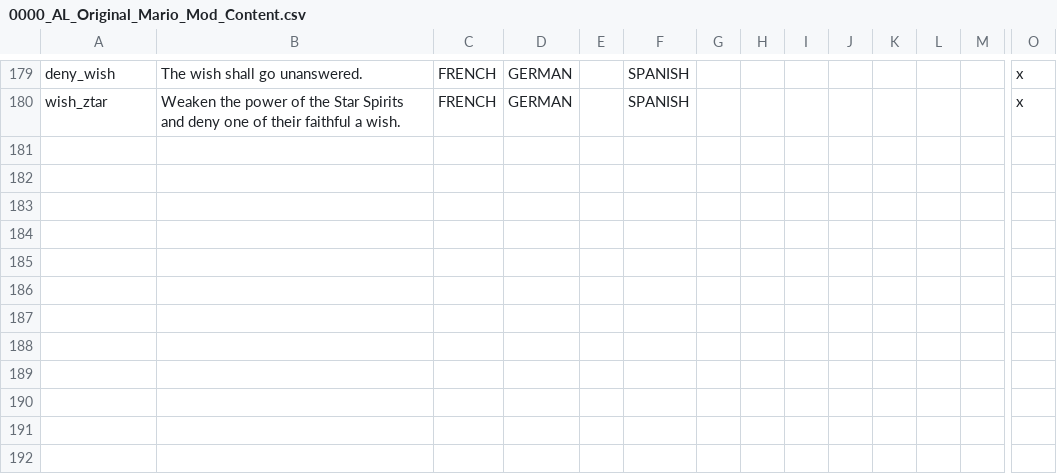
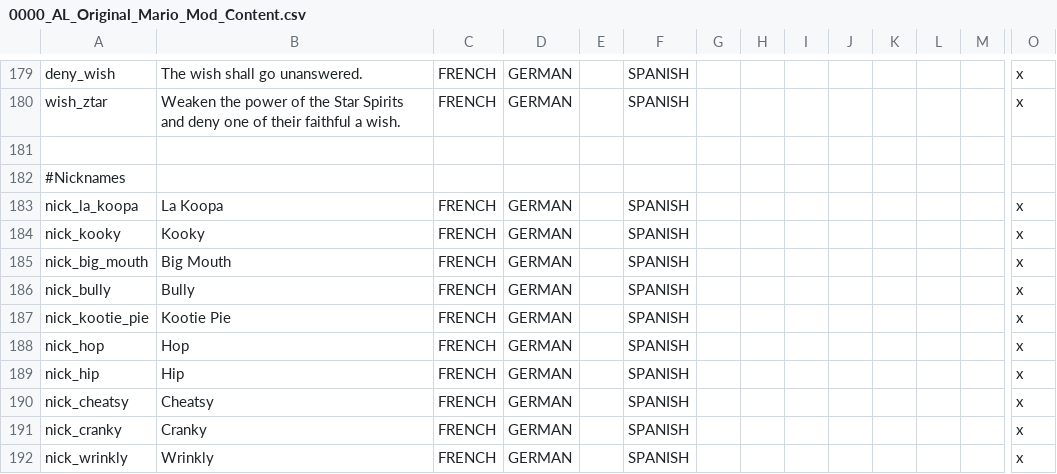
Before and after one commit to TurtleShroom/Super_Mario_Mod, a CSV file: AL-TSP-MARIO/localisation/0000_AL_Original_Mario_Mod_Content.csv, drawn as a sheet; only a part is shown, gaps mark what is left out; rows hold the shown columns only; the diff names each change by its address in the sheet, - before the commit and + after, or states it on an @@ line.

```diff
--- a/AL-TSP-MARIO/localisation/0000_AL_Original_Mario_Mod_Content.csv
+++ b/AL-TSP-MARIO/localisation/0000_AL_Original_Mario_Mod_Content.csv
+row 181: (empty)
+row 182: #Nicknames
+row 183: nick_la_koopa | La Koopa | FRENCH | GERMAN |  | SPANISH |  |  |  |  |  |  |  | x
+row 184: nick_kooky | Kooky | FRENCH | GERMAN |  | SPANISH |  |  |  |  |  |  |  | x
+row 185: nick_big_mouth | Big Mouth | FRENCH | GERMAN |  | SPANISH |  |  |  |  |  |  |  | x
+row 186: nick_bully | Bully | FRENCH | GERMAN |  | SPANISH |  |  |  |  |  |  |  | x
+row 187: nick_kootie_pie | Kootie Pie | FRENCH | GERMAN |  | SPANISH |  |  |  |  |  |  |  | x
+row 188: nick_hop | Hop | FRENCH | GERMAN |  | SPANISH |  |  |  |  |  |  |  | x
+row 189: nick_hip | Hip | FRENCH | GERMAN |  | SPANISH |  |  |  |  |  |  |  | x
+row 190: nick_cheatsy | Cheatsy | FRENCH | GERMAN |  | SPANISH |  |  |  |  |  |  |  | x
+row 191: nick_cranky | Cranky | FRENCH | GERMAN |  | SPANISH |  |  |  |  |  |  |  | x
+row 192: nick_wrinkly | Wrinkly | FRENCH | GERMAN |  | SPANISH |  |  |  |  |  |  |  | x
```
Also changed, not shown: 20 other files.
